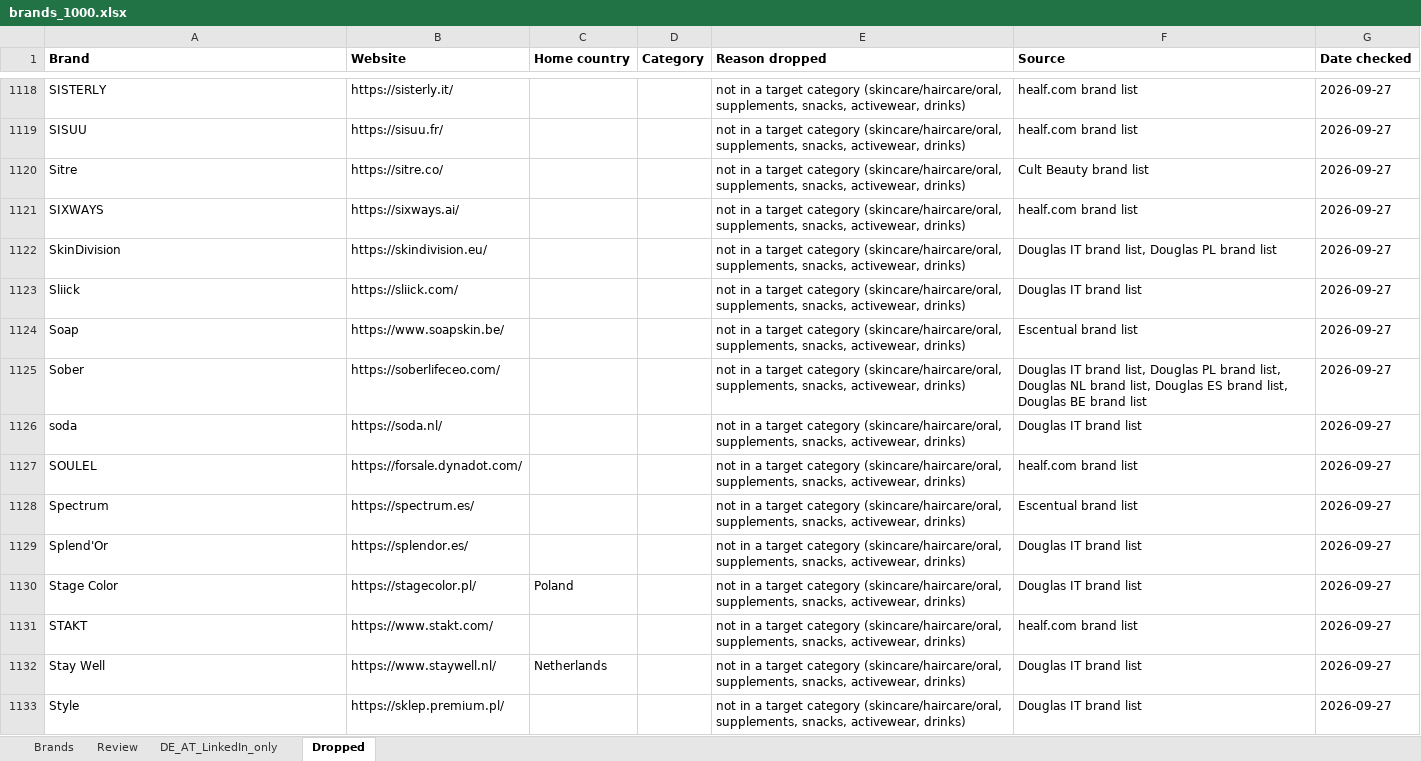
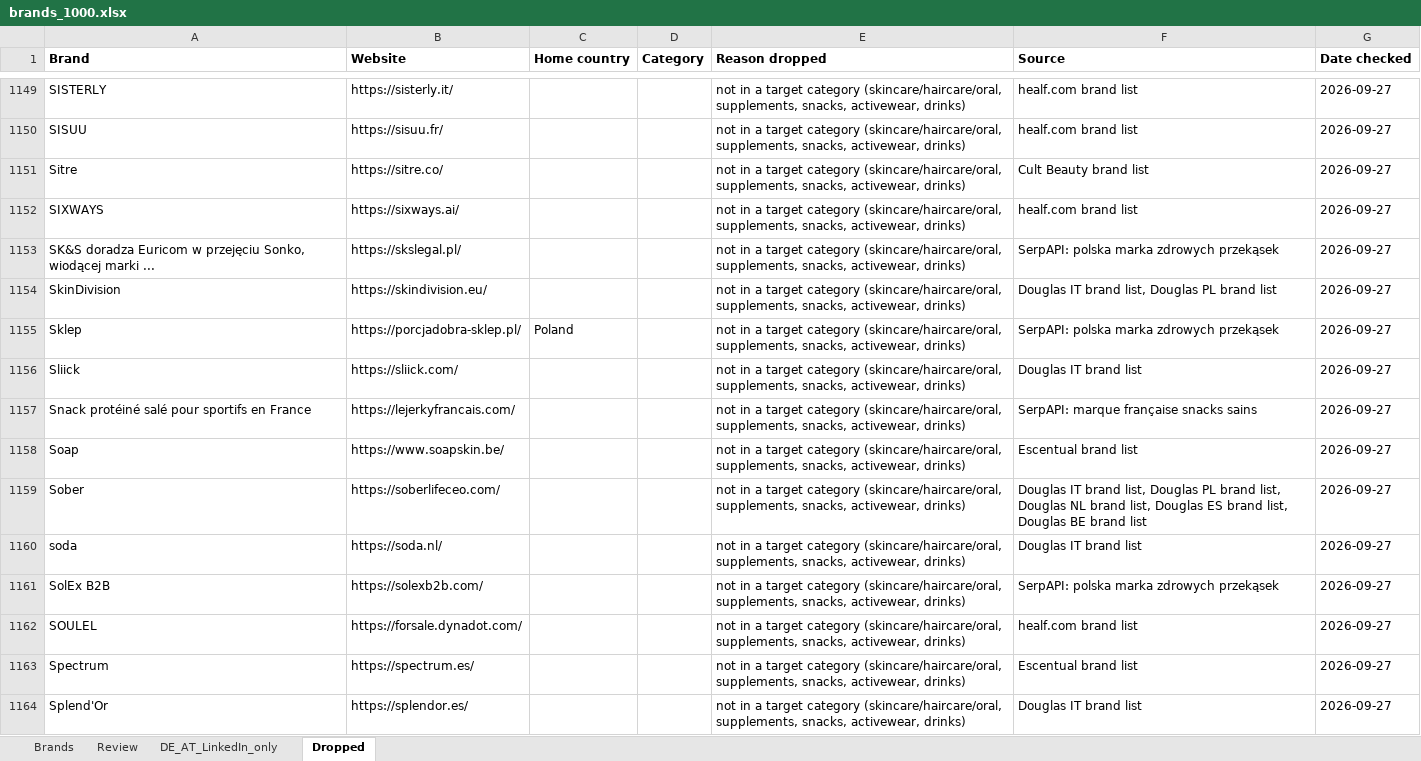
Before and after one commit to CryptoDarkShark/tiktok-shop-scraper, an Excel workbook: brands_1000.xlsx, sheet Dropped, drawn as a sheet; only a part is shown, gaps mark what is left out; the shorter side is filled out with more unchanged rows; values as stored, in another font and other column widths than the file's, no borders; the diff covers the shown part only; the diff names each change by its address in the sheet, - before the commit and + after, or states it on an @@ line.

```diff
--- a/brands_1000.xlsx (sheet Dropped)
+++ b/brands_1000.xlsx (sheet Dropped)
+row 1153: SK&S doradza Euricom w przejęciu Sonko, wiodącej marki ... | https://skslegal.pl/ |  |  | not in a target category (skincare/haircare/oral, supplements, snacks, activewear, drinks) | SerpAPI: polska marka zdrowych przekąsek | 2026-09-27
+row 1155: Sklep | https://porcjadobra-sklep.pl/ | Poland |  | not in a target category (skincare/haircare/oral, supplements, snacks, activewear, drinks) | SerpAPI: polska marka zdrowych przekąsek | 2026-09-27
+row 1157: Snack protéiné salé pour sportifs en France | https://lejerkyfrancais.com/ |  |  | not in a target category (skincare/haircare/oral, supplements, snacks, activewear, drinks) | SerpAPI: marque française snacks sains | 2026-09-27
+row 1161: SolEx B2B | https://solexb2b.com/ |  |  | not in a target category (skincare/haircare/oral, supplements, snacks, activewear, drinks) | SerpAPI: polska marka zdrowych przekąsek | 2026-09-27
```
Also changed, not shown: 60 added rows elsewhere in this sheet, sheet Brands.
